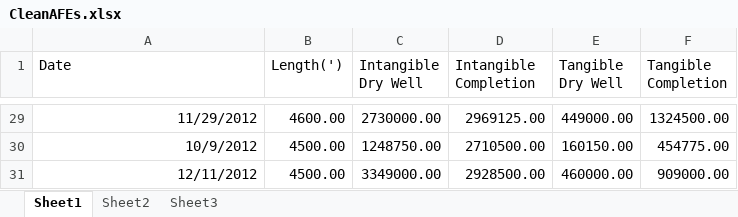
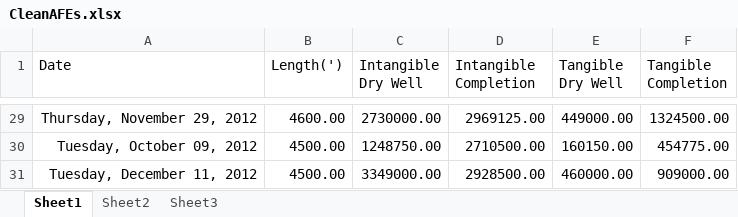
Before and after one commit to thushanp/OilWellRegressions-and-Bitcoin-Arbitrage, an Excel workbook: CleanAFEs.xlsx, sheet Sheet1, drawn as a sheet; only a part is shown, gaps mark what is left out; values as stored, in another font and other column widths than the file's, no borders; the diff covers the shown part only; the diff names each change by its address in the sheet, - before the commit and + after, or states it on an @@ line.

```diff
--- a/CleanAFEs.xlsx (sheet Sheet1)
+++ b/CleanAFEs.xlsx (sheet Sheet1)
-A29 (Date): 11/29/2012
+A29 (Date): Thursday, November 29, 2012
-A30 (Date): 10/9/2012
+A30 (Date): Tuesday, October 09, 2012
-A31 (Date): 12/11/2012
+A31 (Date): Tuesday, December 11, 2012
```
Also changed, not shown: other rows of this sheet.
